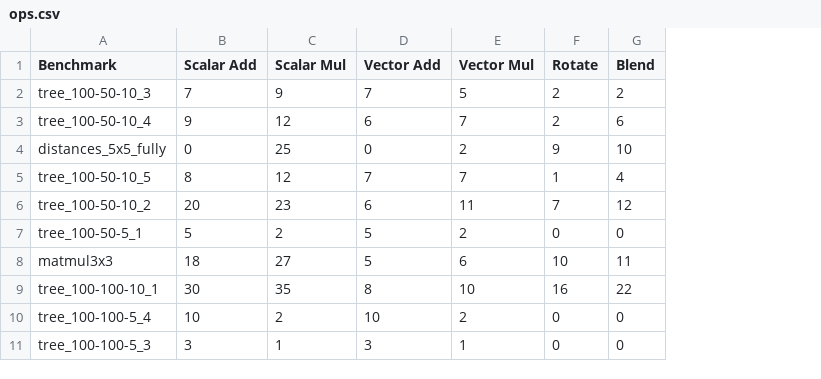
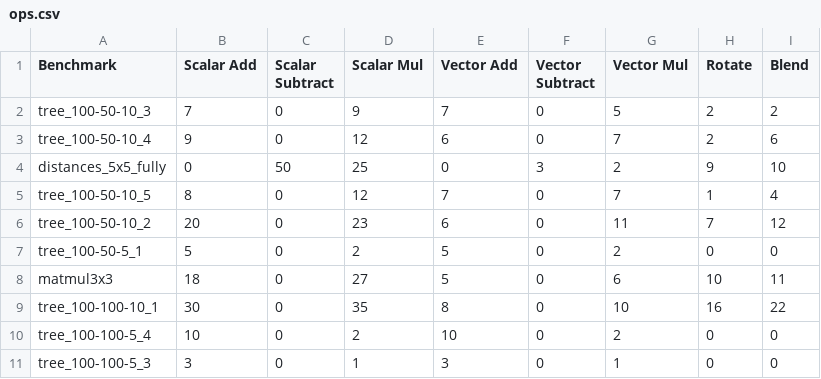
Before and after one commit to raghav198/coyote, a CSV file: ops.csv, drawn as a sheet; only a part is shown; the diff names each change by its address in the sheet, - before the commit and + after, or states it on an @@ line.

Commit message:
counting subtracts

```diff
--- a/ops.csv
+++ b/ops.csv
+column C (Scalar Subtract), rows 2-11: 0 | 0 | 50 | 0 | 0 | 0 | 0 | 0 | 0 | 0
+column F (Vector Subtract), rows 2-11: 0 | 0 | 3 | 0 | 0 | 0 | 0 | 0 | 0 | 0
```
Also changed, not shown: 1 other file.
